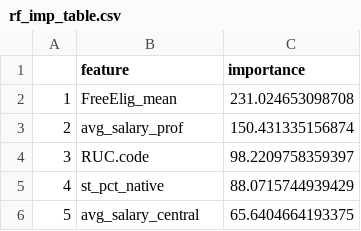
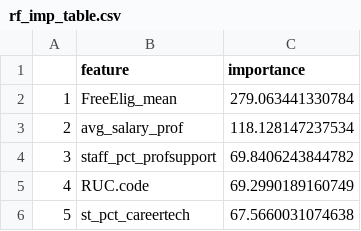
Before and after one commit to alicekemp/data-mining-final-project, a CSV file: figures/rf_imp_table.csv, drawn as a sheet.

```diff
--- a/figures/rf_imp_table.csv
+++ b/figures/rf_imp_table.csv
@@ -1,6 +1,6 @@
 "","feature","importance"
-"1","FreeElig_mean",231.024653098708
-"2","avg_salary_prof",150.431335156874
-"3","RUC.code",98.2209758359397
-"4","st_pct_native",88.0715744939429
-"5","avg_salary_central",65.6404664193375
+"1","FreeElig_mean",279.063441330784
+"2","avg_salary_prof",118.128147237534
+"3","staff_pct_profsupport",69.8406243844782
+"4","RUC.code",69.2990189160749
+"5","st_pct_careertech",67.5660031074638
```
Also changed, not shown: 12 other files.
